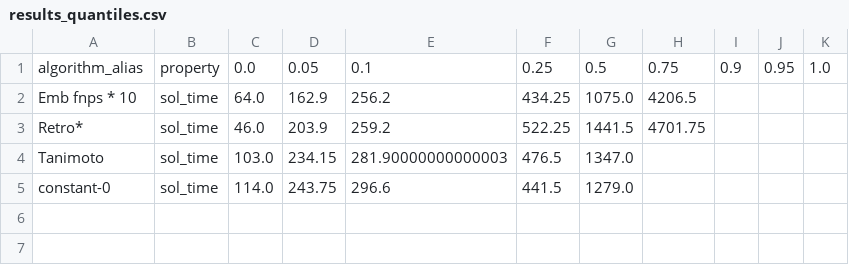
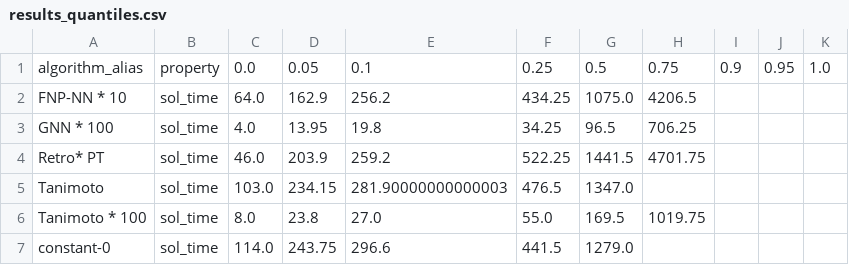
Before and after one commit to is541/retrosynthesis_dev, a CSV file: CompareTanimotoLearnt/MID_EASY_v3_InventPercent_0.5_ReduceCalls/results_quantiles.csv, drawn as a sheet.

```diff
--- a/CompareTanimotoLearnt/MID_EASY_v3_InventPercent_0.5_ReduceCalls/results_quantiles.csv
+++ b/CompareTanimotoLearnt/MID_EASY_v3_InventPercent_0.5_ReduceCalls/results_quantiles.csv
@@ -1,5 +1,7 @@
 algorithm_alias,property,0.0,0.05,0.1,0.25,0.5,0.75,0.9,0.95,1.0
-Emb fnps * 10,sol_time,64.0,162.9,256.2,434.25,1075.0,4206.5,,,
-Retro*,sol_time,46.0,203.9,259.2,522.25,1441.5,4701.75,,,
+FNP-NN * 10,sol_time,64.0,162.9,256.2,434.25,1075.0,4206.5,,,
+GNN * 100,sol_time,4.0,13.95,19.8,34.25,96.5,706.25,,,
+Retro* PT,sol_time,46.0,203.9,259.2,522.25,1441.5,4701.75,,,
 Tanimoto,sol_time,103.0,234.15,281.90000000000003,476.5,1347.0,,,,
+Tanimoto * 100,sol_time,8.0,23.8,27.0,55.0,169.5,1019.75,,,
 constant-0,sol_time,114.0,243.75,296.6,441.5,1279.0,,,,
```
Also changed, not shown: CompareTanimotoLearnt/MID_EASY_v3_ReduceCalls/num_mol_not_solved.csv, CompareTanimotoLearnt/MID_EASY_v3_ReduceCalls/results_all.csv, 49 other files.
